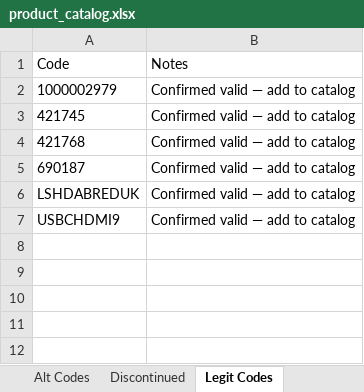
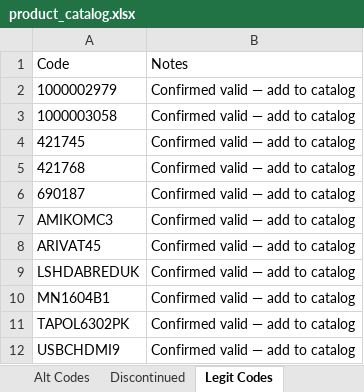
Before and after one commit to Rob-Peats/peats-tools, an Excel workbook: product_catalog.xlsx, sheet Legit Codes, drawn as a sheet; values as stored, in another font and other column widths than the file's, no borders; the diff names each change by its address in the sheet, - before the commit and + after, or states it on an @@ line.

Commit message:
Catalog update — Rob — 2026-09-13 17:13 UTC

```diff
--- a/product_catalog.xlsx (sheet Legit Codes)
+++ b/product_catalog.xlsx (sheet Legit Codes)
+row 3: 1000003058 | Confirmed valid — add to catalog
+row 7: AMIKOMC3 | Confirmed valid — add to catalog
+row 8: ARIVAT45 | Confirmed valid — add to catalog
+row 10: MN1604B1 | Confirmed valid — add to catalog
+row 11: TAPOL6302PK | Confirmed valid — add to catalog
```
Also changed, not shown: sheet Alt Codes.
